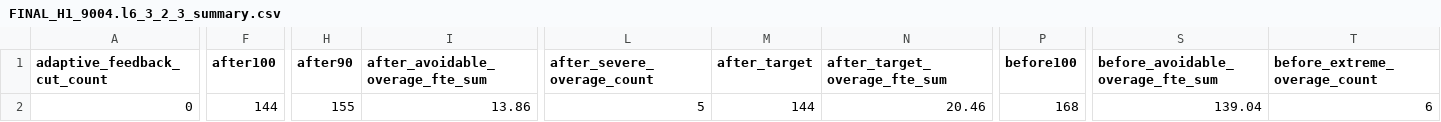
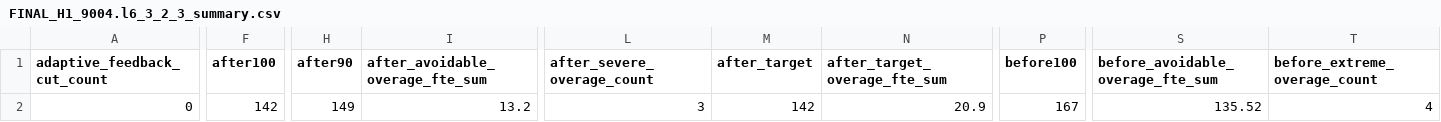
Before and after one commit to omarmokhtar994-lgtm/Default, a CSV file: experiments/rc5_vs_final/runs/FINAL_H1_9004/FINAL_H1_9004.l6_3_2_3_summary.csv, drawn as a sheet; only a part is shown, gaps mark what is left out; the diff covers the shown part only; the diff names each change by its address in the sheet, - before the commit and + after, or states it on an @@ line.

```diff
--- a/experiments/rc5_vs_final/runs/FINAL_H1_9004/FINAL_H1_9004.l6_3_2_3_summary.csv
+++ b/experiments/rc5_vs_final/runs/FINAL_H1_9004/FINAL_H1_9004.l6_3_2_3_summary.csv
-F2 (after100): 144
+F2 (after100): 142
-H2 (after90): 155
+H2 (after90): 149
-I2 (after_avoidable_overage_fte_sum): 13.86
+I2 (after_avoidable_overage_fte_sum): 13.2
-L2 (after_severe_overage_count): 5
+L2 (after_severe_overage_count): 3
-M2 (after_target): 144
+M2 (after_target): 142
-N2 (after_target_overage_fte_sum): 20.46
+N2 (after_target_overage_fte_sum): 20.9
-P2 (before100): 168
+P2 (before100): 167
-S2 (before_avoidable_overage_fte_sum): 139.04
+S2 (before_avoidable_overage_fte_sum): 135.52
-T2 (before_extreme_overage_count): 6
+T2 (before_extreme_overage_count): 4
```
Also changed, not shown: 19 edited cells elsewhere in this file, experiments/rc5_vs_final/runs/RC5_VOICE_9004/RC5_VOICE_9004.l6_3_2_3_summary.csv, 12 other files.
